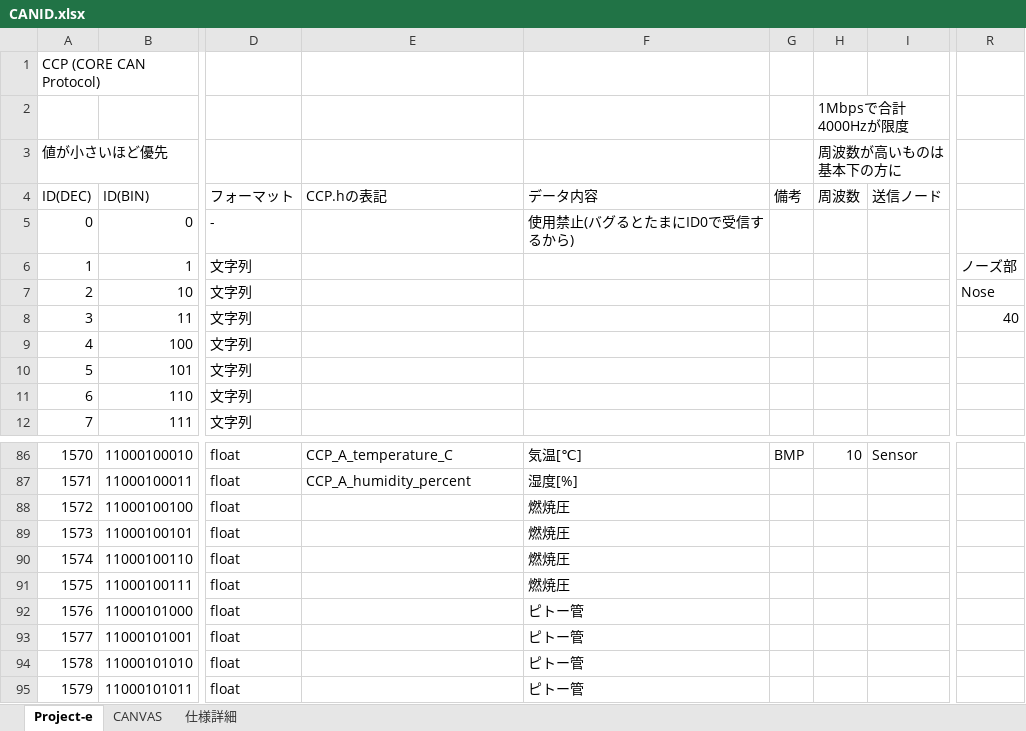
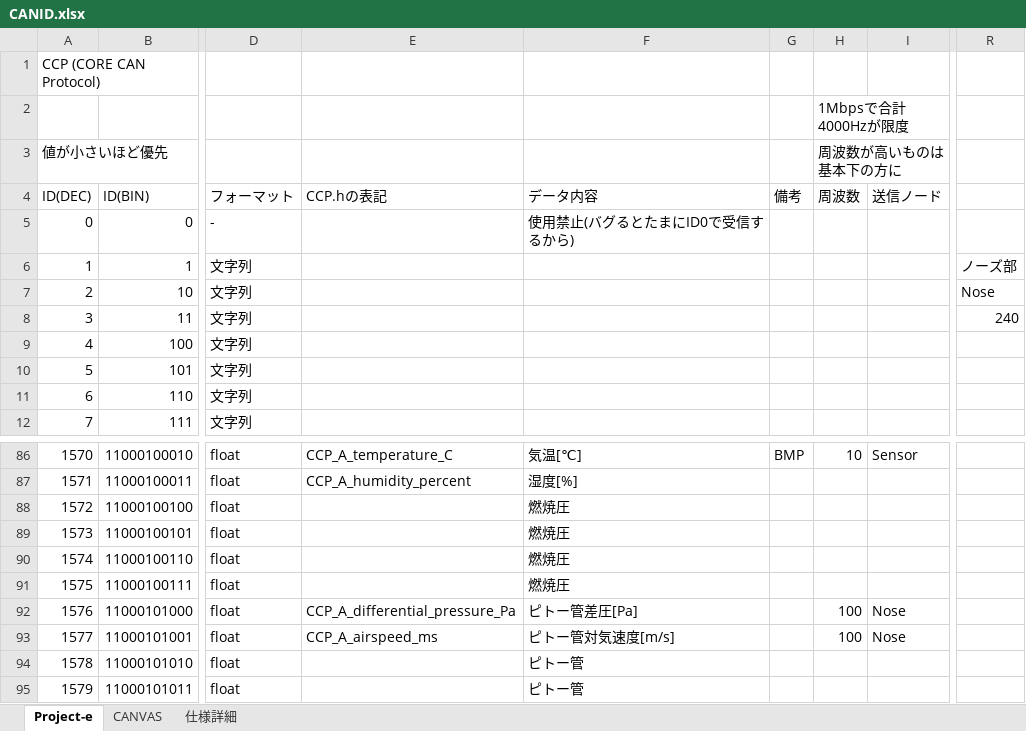
Before and after one commit to core-rocket/CCP, an Excel workbook: CANID.xlsx, sheet Project-e, drawn as a sheet; only a part is shown, gaps mark what is left out; values as stored, in another font and other column widths than the file's, no borders; the diff names each change by its address in the sheet, - before the commit and + after, or states it on an @@ line.

Commit message:
Update CANID.xlsx

```diff
--- a/CANID.xlsx (sheet Project-e)
+++ b/CANID.xlsx (sheet Project-e)
-R8: 40
+R8: 240
-E92 (CCP.hの表記): (empty)
+E92 (CCP.hの表記): CCP_A_differential_pressure_Pa
-F92 (データ内容): ピトー管
+F92 (データ内容): ピトー管差圧[Pa]
-H92:H93 (周波数): (empty)
+H92:H93 (周波数): 100
-I92:I93 (送信ノード): (empty)
+I92:I93 (送信ノード): Nose
-E93 (CCP.hの表記): (empty)
+E93 (CCP.hの表記): CCP_A_airspeed_ms
-F93 (データ内容): ピトー管
+F93 (データ内容): ピトー管対気速度[m/s]
```
